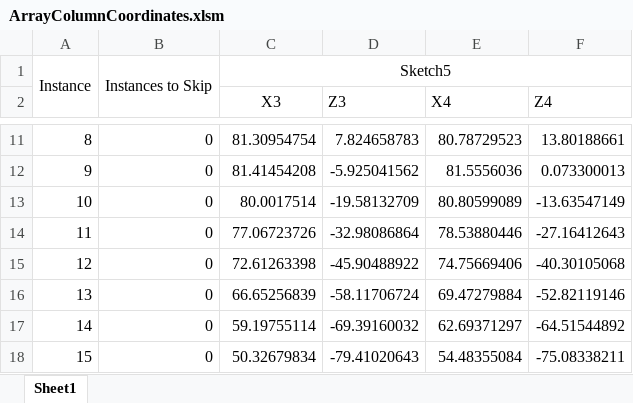
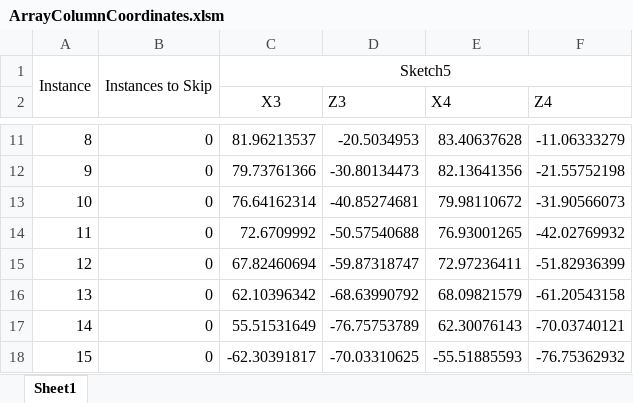
Before and after one commit to tomriis/UltrasoundModels, an Excel workbook: UltrasoundModels/TransducerDimensions/ArrayColumnCoordinates.xlsm, sheet Sheet1, drawn as a sheet; only a part is shown, gaps mark what is left out; values as stored, in another font and other column widths than the file's, no borders; the diff covers the shown part only; the diff names each change by its address in the sheet, - before the commit and + after, or states it on an @@ line.

```diff
--- a/UltrasoundModels/TransducerDimensions/ArrayColumnCoordinates.xlsm (sheet Sheet1)
+++ b/UltrasoundModels/TransducerDimensions/ArrayColumnCoordinates.xlsm (sheet Sheet1)
-C11 (X3): 81.30954754
+C11 (X3): 81.96213537
-D11 (Z3): 7.824658783
+D11 (Z3): -20.5034953
-E11 (X4): 80.78729523
+E11 (X4): 83.40637628
-F11 (Z4): 13.80188661
+F11 (Z4): -11.06333279
-C12 (X3): 81.41454208
+C12 (X3): 79.73761366
-D12 (Z3): -5.925041562
+D12 (Z3): -30.80134473
-E12 (X4): 81.5556036
+E12 (X4): 82.13641356
-F12 (Z4): 0.073300013
+F12 (Z4): -21.55752198
-C13 (X3): 80.0017514
+C13 (X3): 76.64162314
-D13 (Z3): -19.58132709
+D13 (Z3): -40.85274681
-E13 (X4): 80.80599089
+E13 (X4): 79.98110672
-F13 (Z4): -13.63547149
+F13 (Z4): -31.90566073
-C14 (X3): 77.06723726
+C14 (X3): 72.6709992
-D14 (Z3): -32.98086864
+D14 (Z3): -50.57540688
-E14 (X4): 78.53880446
+E14 (X4): 76.93001265
-F14 (Z4): -27.16412643
+F14 (Z4): -42.02769932
-C15 (X3): 72.61263398
+C15 (X3): 67.82460694
-D15 (Z3): -45.90488922
+D15 (Z3): -59.87318747
-E15 (X4): 74.75669406
+E15 (X4): 72.97236411
-F15 (Z4): -40.30105068
+F15 (Z4): -51.82936399
-C16 (X3): 66.65256839
+C16 (X3): 62.10396342
-D16 (Z3): -58.11706724
+D16 (Z3): -68.63990792
-E16 (X4): 69.47279884
+E16 (X4): 68.09821579
-F16 (Z4): -52.82119146
+F16 (Z4): -61.20543158
-C17 (X3): 59.19755114
+C17 (X3): 55.51531649
-D17 (Z3): -69.39160032
+D17 (Z3): -76.75753789
-E17 (X4): 62.69371297
+E17 (X4): 62.30076143
-F17 (Z4): -64.51544892
+F17 (Z4): -70.03740121
-C18 (X3): 50.32679834
+C18 (X3): -62.30391817
-D18 (Z3): -79.41020643
+D18 (Z3): -70.03310625
-E18 (X4): 54.48355084
+E18 (X4): -55.51885593
-F18 (Z4): -75.08338211
+F18 (Z4): -76.75362932
```
Also changed, not shown: 96 edited cells elsewhere in this sheet, 8 other files.
